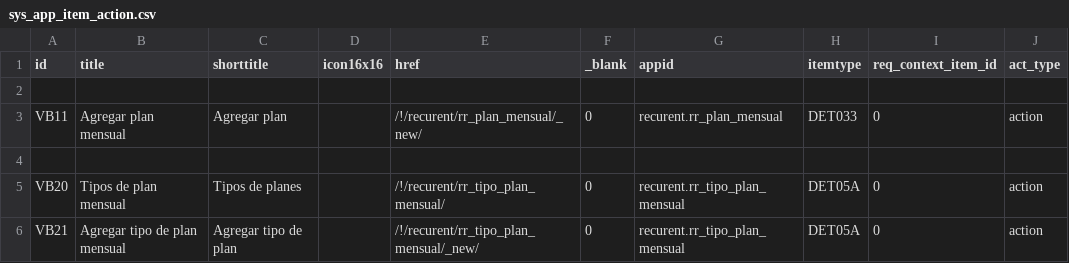
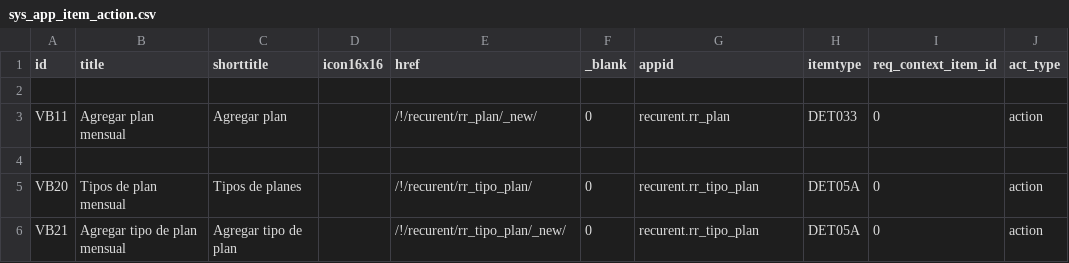
Before and after one commit to Induxsoft/recurent, a CSV file: src/recurent/_install/app_info/sys_app_item_action.csv, drawn as a sheet.

```diff
--- a/src/recurent/_install/app_info/sys_app_item_action.csv
+++ b/src/recurent/_install/app_info/sys_app_item_action.csv
@@ -2,5 +2,5 @@
 
-"VB11","Agregar plan mensual","Agregar plan","","/!/recurent/rr_plan_mensual/_new/","0","recurent.rr_plan_mensual","DET033","0","action"
+"VB11","Agregar plan mensual","Agregar plan","","/!/recurent/rr_plan/_new/","0","recurent.rr_plan","DET033","0","action"
 
-"VB20","Tipos de plan mensual","Tipos de planes","","/!/recurent/rr_tipo_plan_mensual/","0","recurent.rr_tipo_plan_mensual","DET05A","0","action"
-"VB21","Agregar tipo de plan mensual","Agregar tipo de plan","","/!/recurent/rr_tipo_plan_mensual/_new/","0","recurent.rr_tipo_plan_mensual","DET05A","0","action"
+"VB20","Tipos de plan mensual","Tipos de planes","","/!/recurent/rr_tipo_plan/","0","recurent.rr_tipo_plan","DET05A","0","action"
+"VB21","Agregar tipo de plan mensual","Agregar tipo de plan","","/!/recurent/rr_tipo_plan/_new/","0","recurent.rr_tipo_plan","DET05A","0","action"
```
Also changed, not shown: src/recurent/_install/app_info/sys_app_catalog.csv, 29 other files.
